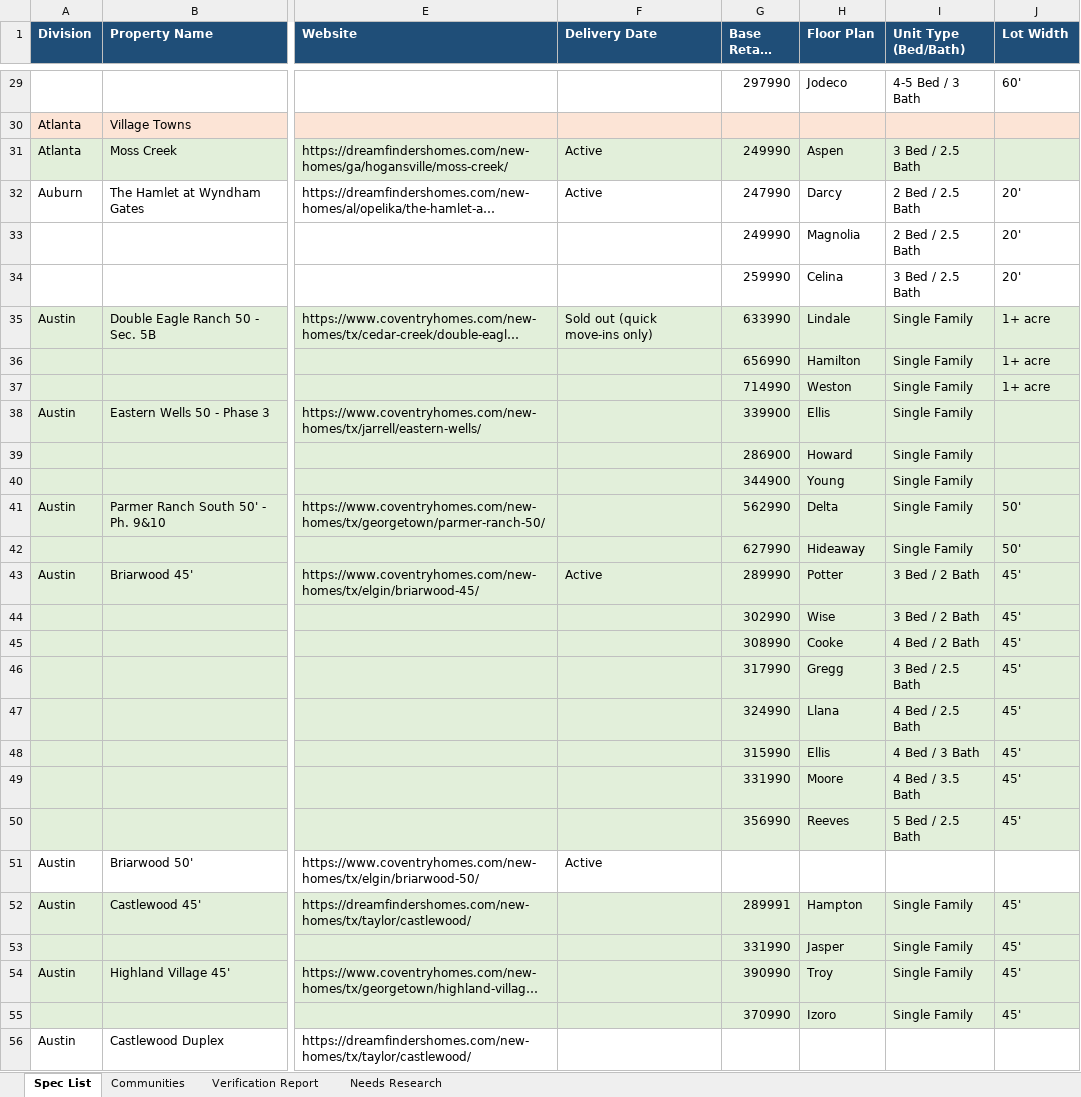
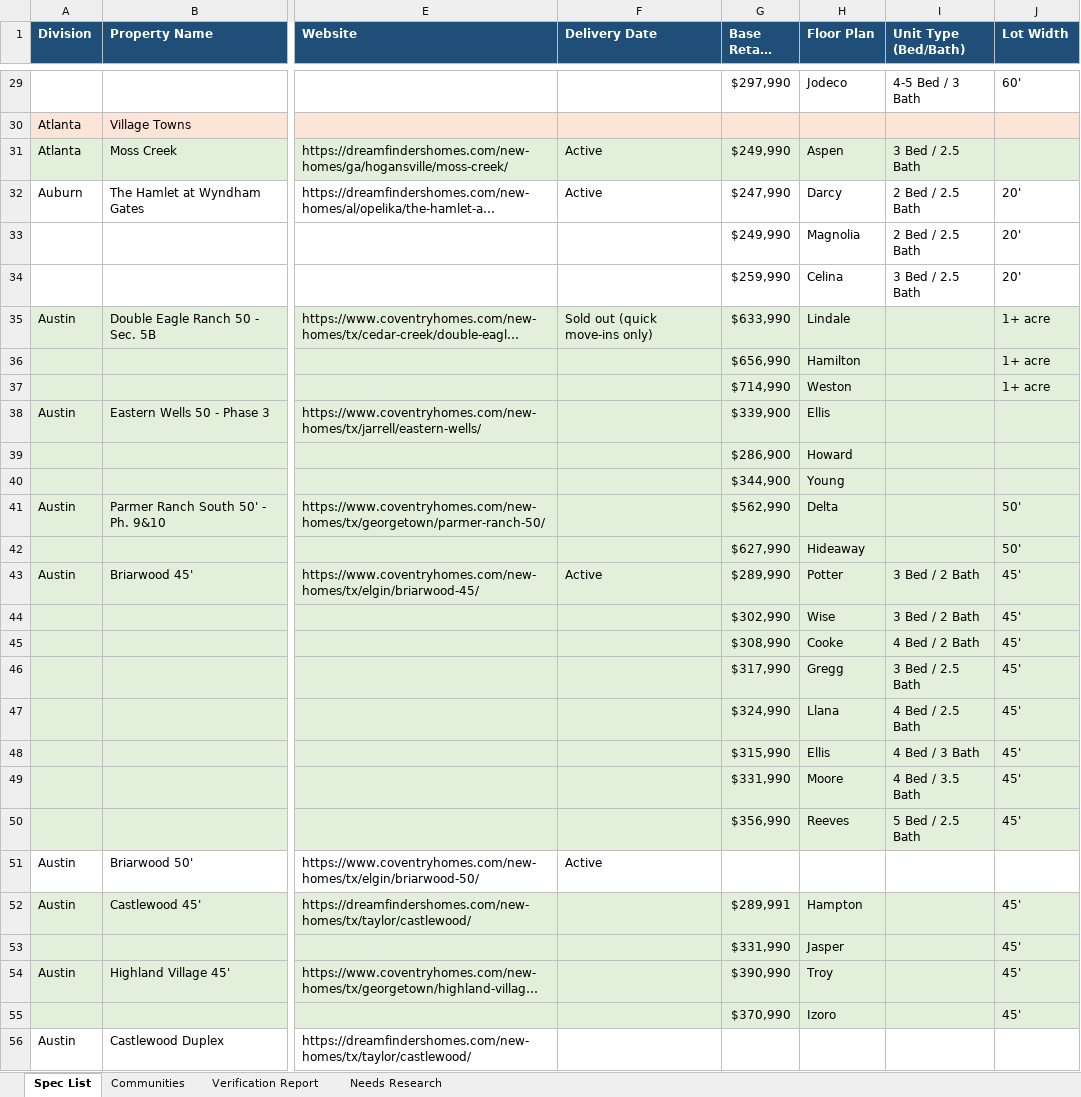
Before and after one commit to Hobbyh5/superpowers, an Excel workbook: BTR_Forward_Sale_Spec_List_Q2_2026_VERIFIED.xlsx, sheet Spec List, drawn as a sheet; only a part is shown, gaps mark what is left out; long unchanged cells end in …; values as stored, in another font and other column widths than the file's, no borders; the diff covers the shown part only; the diff names each change by its address in the sheet, - before the commit and + after, or states it on an @@ line.

```diff
--- a/BTR_Forward_Sale_Spec_List_Q2_2026_VERIFIED.xlsx (sheet Spec List)
+++ b/BTR_Forward_Sale_Spec_List_Q2_2026_VERIFIED.xlsx (sheet Spec List)
-G29 (Base Retail Price): 297990
+G29 (Base Retail Price): $297,990
-G31 (Base Retail Price): 249990
+G31 (Base Retail Price): $249,990
-G32 (Base Retail Price): 247990
+G32 (Base Retail Price): $247,990
-G33 (Base Retail Price): 249990
+G33 (Base Retail Price): $249,990
-G34 (Base Retail Price): 259990
+G34 (Base Retail Price): $259,990
-G35 (Base Retail Price): 633990
+G35 (Base Retail Price): $633,990
-I35:I42 (Unit Type (Bed/Bath)): Single Family
+I35:I42 (Unit Type (Bed/Bath)): (empty)
-G36 (Base Retail Price): 656990
+G36 (Base Retail Price): $656,990
-G37 (Base Retail Price): 714990
+G37 (Base Retail Price): $714,990
-G38 (Base Retail Price): 339900
+G38 (Base Retail Price): $339,900
-G39 (Base Retail Price): 286900
+G39 (Base Retail Price): $286,900
-G40 (Base Retail Price): 344900
+G40 (Base Retail Price): $344,900
-G41 (Base Retail Price): 562990
+G41 (Base Retail Price): $562,990
-G42 (Base Retail Price): 627990
+G42 (Base Retail Price): $627,990
-G43 (Base Retail Price): 289990
+G43 (Base Retail Price): $289,990
-G44 (Base Retail Price): 302990
+G44 (Base Retail Price): $302,990
-G45 (Base Retail Price): 308990
+G45 (Base Retail Price): $308,990
-G46 (Base Retail Price): 317990
+G46 (Base Retail Price): $317,990
-G47 (Base Retail Price): 324990
+G47 (Base Retail Price): $324,990
-G48 (Base Retail Price): 315990
+G48 (Base Retail Price): $315,990
-G49 (Base Retail Price): 331990
+G49 (Base Retail Price): $331,990
-G50 (Base Retail Price): 356990
+G50 (Base Retail Price): $356,990
-G52 (Base Retail Price): 289991
+G52 (Base Retail Price): $289,991
-I52:I55 (Unit Type (Bed/Bath)): Single Family
+I52:I55 (Unit Type (Bed/Bath)): (empty)
-G53 (Base Retail Price): 331990
+G53 (Base Retail Price): $331,990
-G54 (Base Retail Price): 390990
+G54 (Base Retail Price): $390,990
-G55 (Base Retail Price): 370990
+G55 (Base Retail Price): $370,990
```
Also changed, not shown: 329 edited cells elsewhere in this sheet, 3 other files.
